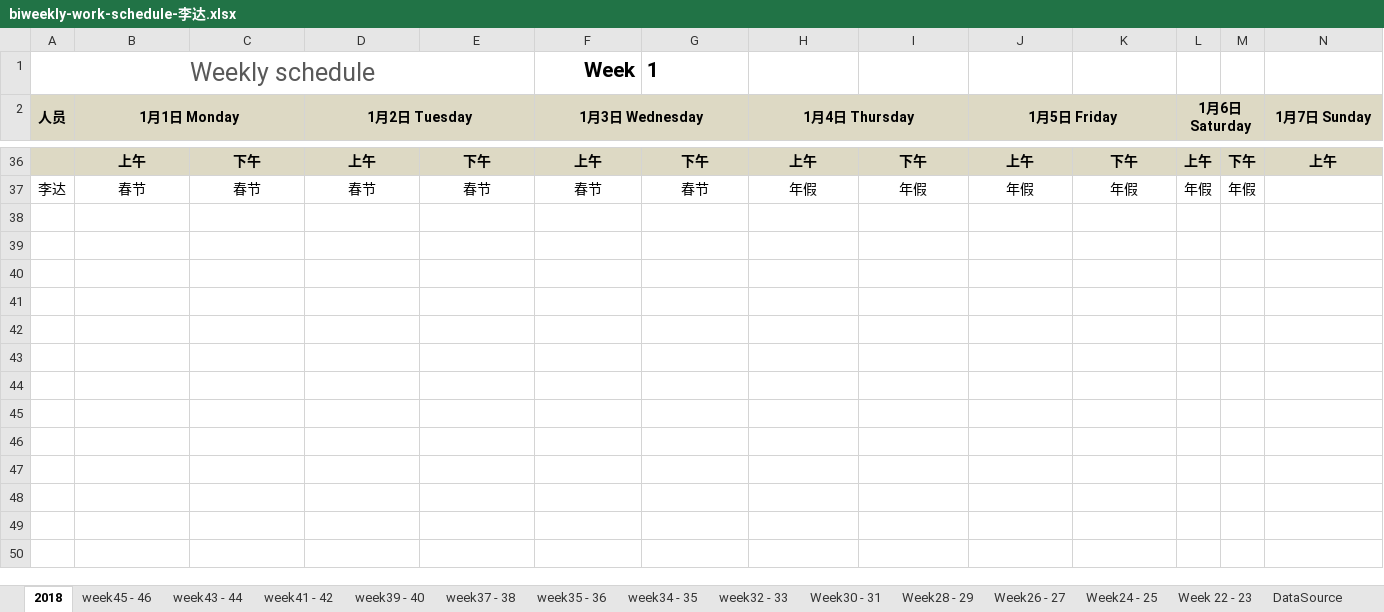
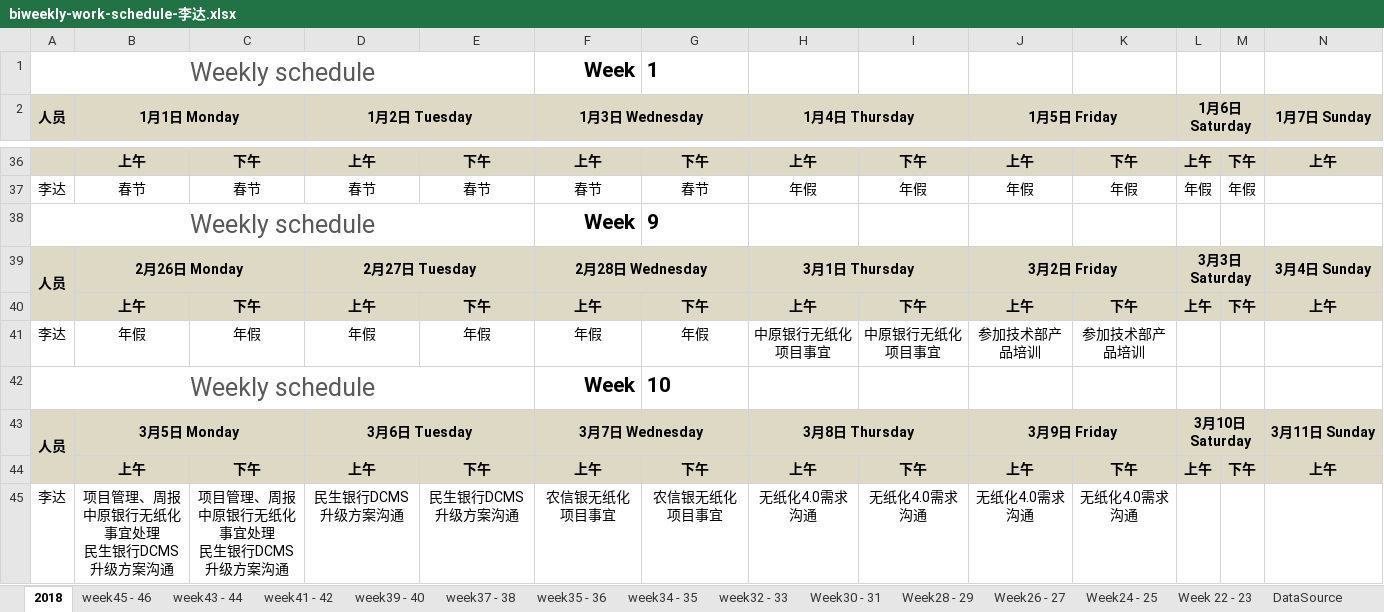
Before and after one commit to hongricfca/Project-Process-library, an Excel workbook: Weekly Schedule/biweekly-work-schedule-李达.xlsx, sheet 2018, drawn as a sheet; only a part is shown, gaps mark what is left out; values as stored, in another font and other column widths than the file's, no borders; rows hold the shown columns only; ↵ is a line break in a cell; the diff names each change by its address in the sheet, - before the commit and + after, or states it on an @@ line.

Commit message:
update

```diff
--- a/Weekly Schedule/biweekly-work-schedule-李达.xlsx (sheet 2018)
+++ b/Weekly Schedule/biweekly-work-schedule-李达.xlsx (sheet 2018)
+row 38: Weekly schedule |  |  |  |  | Week | 9
+row 39: 人员 | 2月26日 Monday |  | 2月27日 Tuesday |  | 2月28日 Wednesday |  | 3月1日 Thursday |  | 3月2日 Friday |  | 3月3日 Saturday |  | 3月4日 Sunday
+row 40:  | 上午 | 下午 | 上午 | 下午 | 上午 | 下午 | 上午 | 下午 | 上午 | 下午 | 上午 | 下午 | 上午
+row 41: 李达 | 年假 | 年假 | 年假 | 年假 | 年假 | 年假 | 中原银行无纸化项目事宜 | 中原银行无纸化项目事宜 | 参加技术部产品培训 | 参加技术部产品培训
+row 42: Weekly schedule |  |  |  |  | Week | 10
+row 43: 人员 | 3月5日 Monday |  | 3月6日 Tuesday |  | 3月7日 Wednesday |  | 3月8日 Thursday |  | 3月9日 Friday |  | 3月10日 Saturday |  | 3月11日 Sunday
+row 44:  | 上午 | 下午 | 上午 | 下午 | 上午 | 下午 | 上午 | 下午 | 上午 | 下午 | 上午 | 下午 | 上午
+row 45: 李达 | 项目管理、周报 ↵ 中原银行无纸化事宜处理 ↵ 民生银行DCMS升级方案沟通 | 项目管理、周报 ↵ 中原银行无纸化事宜处理 ↵ 民生银行DCMS升级方案沟通 | 民生银行DCMS升级方案沟通 | 民生银行DCMS升级方案沟通 | 农信银无纸化项目事宜 | 农信银无纸化项目事宜 | 无纸化4.0需求沟通 | 无纸化4.0需求沟通 | 无纸化4.0需求沟通 | 无纸化4.0需求沟通
```
